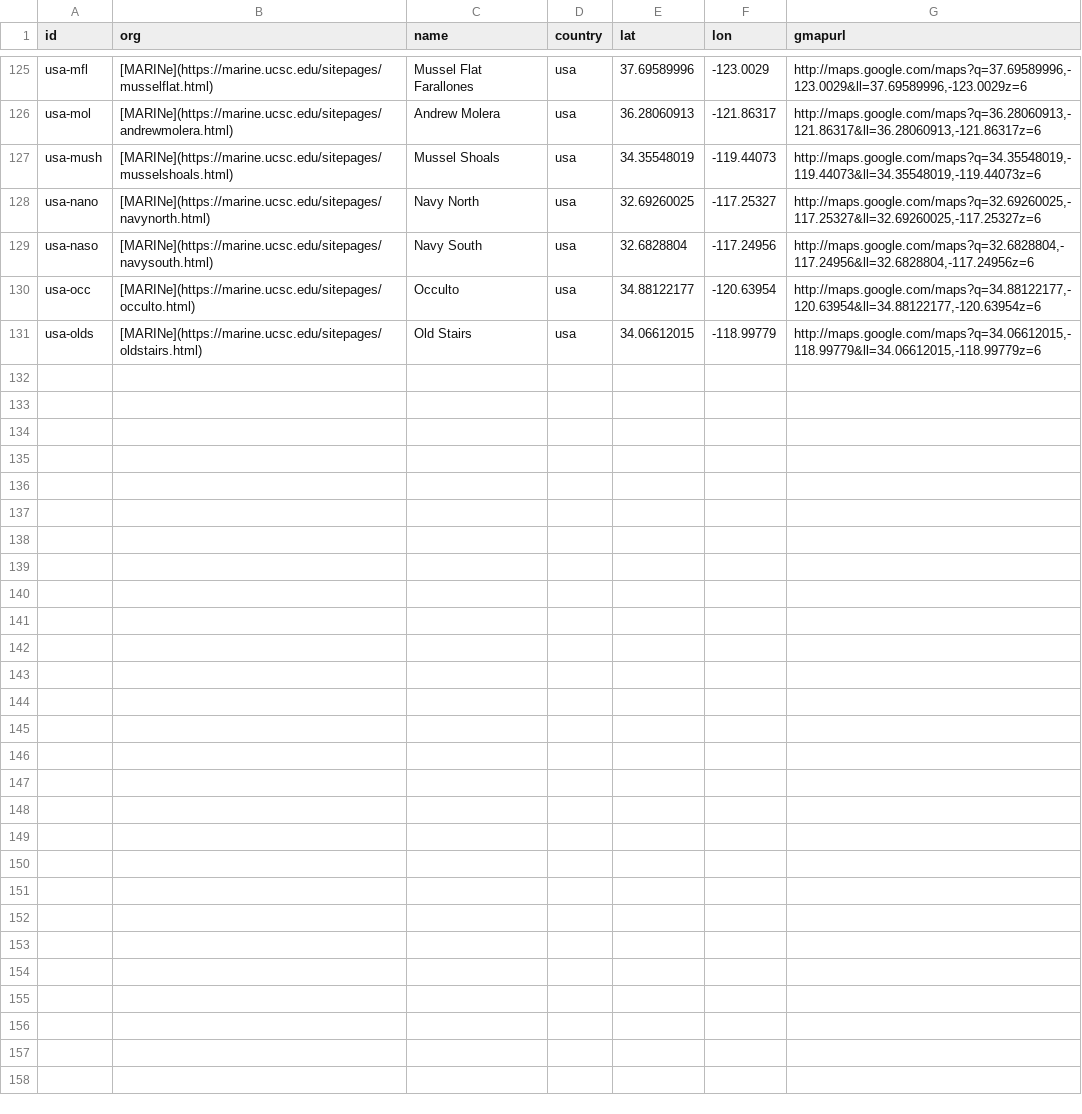
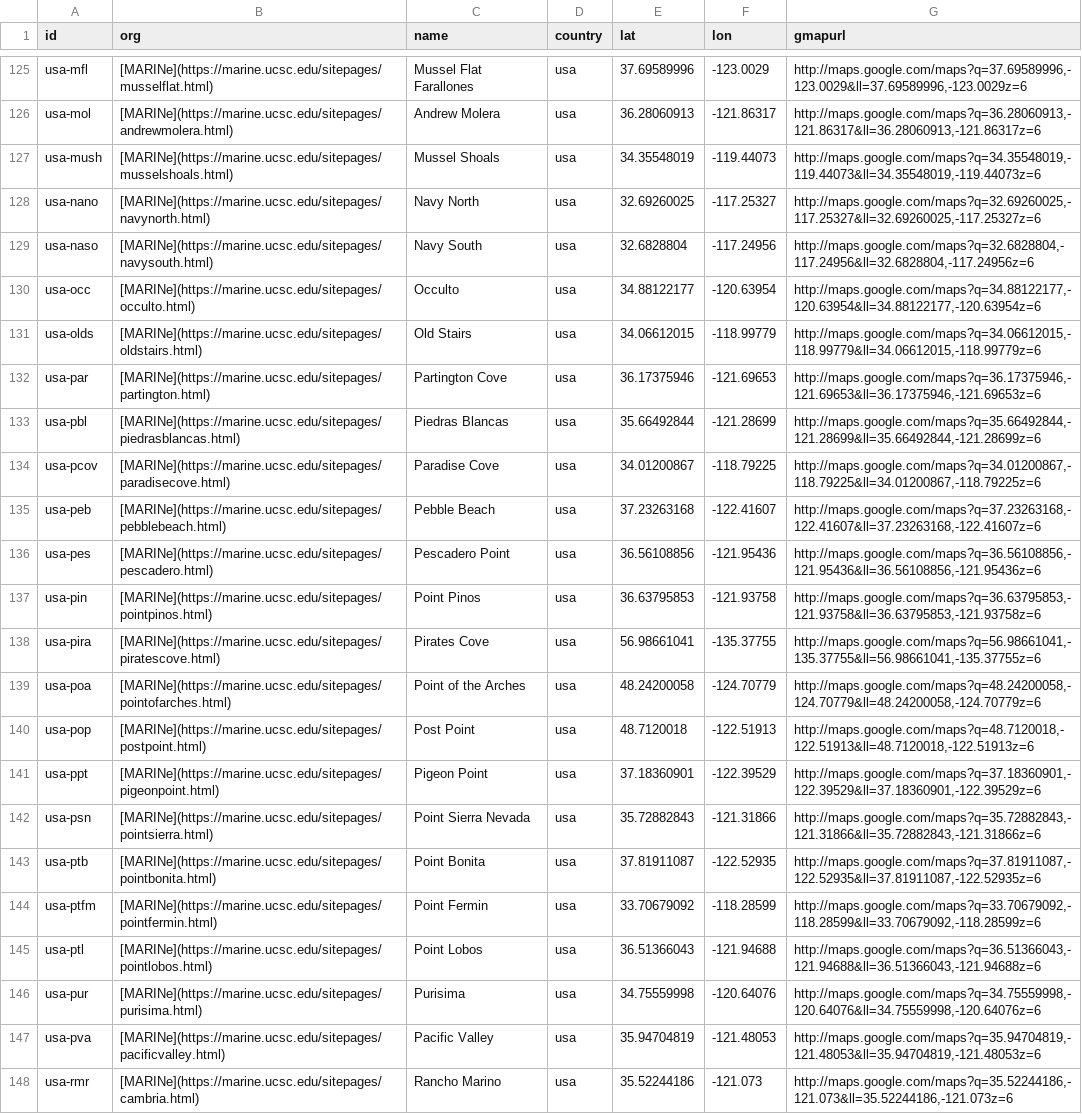
Before and after one commit to marinebon/p2p, a CSV file: data/sites.csv, drawn as a sheet; only a part is shown, gaps mark what is left out.

```diff
--- a/data/sites.csv
+++ b/data/sites.csv
@@ -131 +131,18 @@ usa-occ,[MARINe](https://marine.ucsc.edu/sitepages/occulto.html),Occulto,usa,34.
 usa-olds,[MARINe](https://marine.ucsc.edu/sitepages/oldstairs.html),Old Stairs,usa,34.06612015,-118.99779,"http://maps.google.com/maps?q=34.06612015,-118.99779&ll=34.06612015,-118.99779z=6"
+usa-par,[MARINe](https://marine.ucsc.edu/sitepages/partington.html),Partington Cove,usa,36.17375946,-121.69653,"http://maps.google.com/maps?q=36.17375946,-121.69653&ll=36.17375946,-121.69653z=6"
+usa-pbl,[MARINe](https://marine.ucsc.edu/sitepages/piedrasblancas.html),Piedras Blancas,usa,35.66492844,-121.28699,"http://maps.google.com/maps?q=35.66492844,-121.28699&ll=35.66492844,-121.28699z=6"
+usa-pcov,[MARINe](https://marine.ucsc.edu/sitepages/paradisecove.html),Paradise Cove,usa,34.01200867,-118.79225,"http://maps.google.com/maps?q=34.01200867,-118.79225&ll=34.01200867,-118.79225z=6"
+usa-peb,[MARINe](https://marine.ucsc.edu/sitepages/pebblebeach.html),Pebble Beach,usa,37.23263168,-122.41607,"http://maps.google.com/maps?q=37.23263168,-122.41607&ll=37.23263168,-122.41607z=6"
+usa-pes,[MARINe](https://marine.ucsc.edu/sitepages/pescadero.html),Pescadero Point,usa,36.56108856,-121.95436,"http://maps.google.com/maps?q=36.56108856,-121.95436&ll=36.56108856,-121.95436z=6"
+usa-pin,[MARINe](https://marine.ucsc.edu/sitepages/pointpinos.html),Point Pinos,usa,36.63795853,-121.93758,"http://maps.google.com/maps?q=36.63795853,-121.93758&ll=36.63795853,-121.93758z=6"
+usa-pira,[MARINe](https://marine.ucsc.edu/sitepages/piratescove.html),Pirates Cove,usa,56.98661041,-135.37755,"http://maps.google.com/maps?q=56.98661041,-135.37755&ll=56.98661041,-135.37755z=6"
+usa-poa,[MARINe](https://marine.ucsc.edu/sitepages/pointofarches.html),Point of the Arches,usa,48.24200058,-124.70779,"http://maps.google.com/maps?q=48.24200058,-124.70779&ll=48.24200058,-124.70779z=6"
+usa-pop,[MARINe](https://marine.ucsc.edu/sitepages/postpoint.html),Post Point,usa,48.7120018,-122.51913,"http://maps.google.com/maps?q=48.7120018,-122.51913&ll=48.7120018,-122.51913z=6"
+usa-ppt,[MARINe](https://marine.ucsc.edu/sitepages/pigeonpoint.html),Pigeon Point,usa,37.18360901,-122.39529,"http://maps.google.com/maps?q=37.18360901,-122.39529&ll=37.18360901,-122.39529z=6"
+usa-psn,[MARINe](https://marine.ucsc.edu/sitepages/pointsierra.html),Point Sierra Nevada,usa,35.72882843,-121.31866,"http://maps.google.com/maps?q=35.72882843,-121.31866&ll=35.72882843,-121.31866z=6"
+usa-ptb,[MARINe](https://marine.ucsc.edu/sitepages/pointbonita.html),Point Bonita,usa,37.81911087,-122.52935,"http://maps.google.com/maps?q=37.81911087,-122.52935&ll=37.81911087,-122.52935z=6"
+usa-ptfm,[MARINe](https://marine.ucsc.edu/sitepages/pointfermin.html),Point Fermin,usa,33.70679092,-118.28599,"http://maps.google.com/maps?q=33.70679092,-118.28599&ll=33.70679092,-118.28599z=6"
+usa-ptl,[MARINe](https://marine.ucsc.edu/sitepages/pointlobos.html),Point Lobos,usa,36.51366043,-121.94688,"http://maps.google.com/maps?q=36.51366043,-121.94688&ll=36.51366043,-121.94688z=6"
+usa-pur,[MARINe](https://marine.ucsc.edu/sitepages/purisima.html),Purisima,usa,34.75559998,-120.64076,"http://maps.google.com/maps?q=34.75559998,-120.64076&ll=34.75559998,-120.64076z=6"
+usa-pva,[MARINe](https://marine.ucsc.edu/sitepages/pacificvalley.html),Pacific Valley,usa,35.94704819,-121.48053,"http://maps.google.com/maps?q=35.94704819,-121.48053&ll=35.94704819,-121.48053z=6"
+usa-rmr,[MARINe](https://marine.ucsc.edu/sitepages/cambria.html),Rancho Marino,usa,35.52244186,-121.073,"http://maps.google.com/maps?q=35.52244186,-121.073&ll=35.52244186,-121.073z=6"
```
Also changed, not shown: 1 other file.
